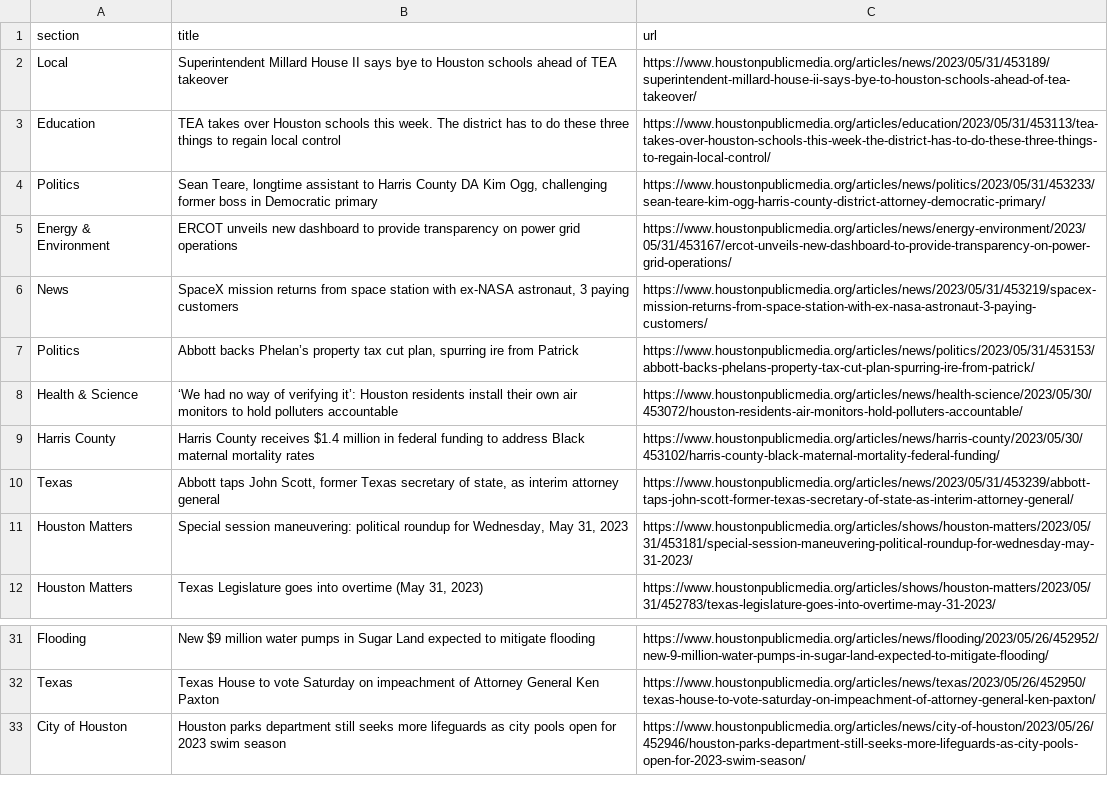
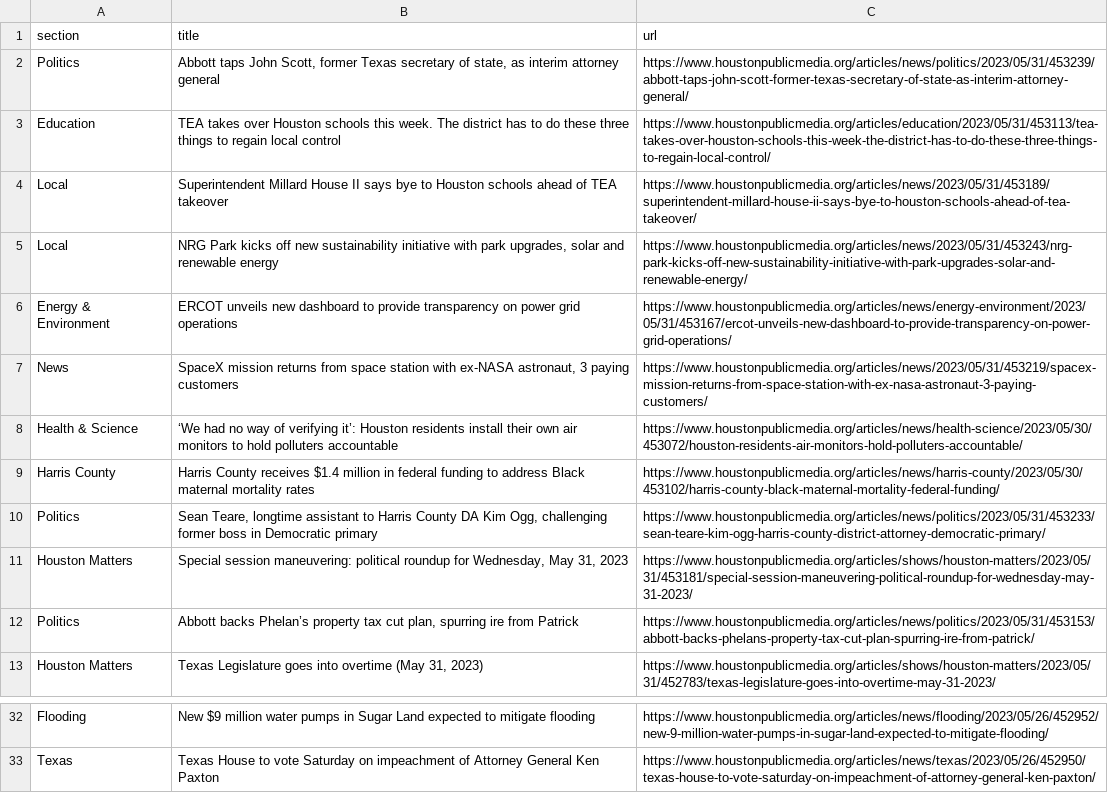
Before and after one commit to AngelineJCQ/aoto-scraper, a CSV file: npr.csv, drawn as a sheet; only a part is shown, gaps mark what is left out.

```diff
--- a/npr.csv
+++ b/npr.csv
@@ -1,12 +1,13 @@
 section,title,url
+Politics,"Abbott taps John Scott, former Texas secretary of state, as interim attorney general",https://www.houstonpublicmedia.org/articles/news/politics/2023/05/31/453239/abbott-taps-john-scott-former-texas-secretary-of-state-as-interim-attorney-general/
+Education,TEA takes over Houston schools this week. The district has to do these three things to regain local control,https://www.houstonpublicmedia.org/articles/education/2023/05/31/453113/tea-takes-over-houston-schools-this-week-the-district-has-to-do-these-three-things-to-regain-local-control/
 Local,Superintendent Millard House II says bye to Houston schools ahead of TEA takeover,https://www.houstonpublicmedia.org/articles/news/2023/05/31/453189/superintendent-millard-house-ii-says-bye-to-houston-schools-ahead-of-tea-takeover/
-Education,TEA takes over Houston schools this week. The district has to do these three things to regain local control,https://www.houstonpublicmedia.org/articles/education/2023/05/31/453113/tea-takes-over-houston-schools-this-week-the-district-has-to-do-these-three-things-to-regain-local-control/
-Politics,"Sean Teare, longtime assistant to Harris County DA Kim Ogg, challenging former boss in Democratic primary",https://www.houstonpublicmedia.org/articles/news/politics/2023/05/31/453233/sean-teare-kim-ogg-harris-county-district-attorney-democratic-primary/
+Local,"NRG Park kicks off new sustainability initiative with park upgrades, solar and renewable energy",https://www.houstonpublicmedia.org/articles/news/2023/05/31/453243/nrg-park-kicks-off-new-sustainability-initiative-with-park-upgrades-solar-and-renewable-energy/
 Energy & Environment,ERCOT unveils new dashboard to provide transparency on power grid operations,https://www.houstonpublicmedia.org/articles/news/energy-environment/2023/05/31/453167/ercot-unveils-new-dashboard-to-provide-transparency-on-power-grid-operations/
 News,"SpaceX mission returns from space station with ex-NASA astronaut, 3 paying customers",https://www.houstonpublicmedia.org/articles/news/2023/05/31/453219/spacex-mission-returns-from-space-station-with-ex-nasa-astronaut-3-paying-customers/
-Politics,"Abbott backs Phelan’s property tax cut plan, spurring ire from Patrick",https://www.houstonpublicmedia.org/articles/news/politics/2023/05/31/453153/abbott-backs-phelans-property-tax-cut-plan-spurring-ire-from-patrick/
 Health & Science,‘We had no way of verifying it’: Houston residents install their own air monitors to hold polluters accountable,https://www.houstonpublicmedia.org/articles/news/health-science/2023/05/30/453072/houston-residents-air-monitors-hold-polluters-accountable/
 Harris County,Harris County receives $1.4 million in federal funding to address Black maternal mortality rates,https://www.houstonpublicmedia.org/articles/news/harris-county/2023/05/30/453102/harris-county-black-maternal-mortality-federal-funding/
-Texas,"Abbott taps John Scott, former Texas secretary of state, as interim attorney general",https://www.houstonpublicmedia.org/articles/news/2023/05/31/453239/abbott-taps-john-scott-former-texas-secretary-of-state-as-interim-attorney-general/
+Politics,"Sean Teare, longtime assistant to Harris County DA Kim Ogg, challenging former boss in Democratic primary",https://www.houstonpublicmedia.org/articles/news/politics/2023/05/31/453233/sean-teare-kim-ogg-harris-county-district-attorney-democratic-primary/
 Houston Matters,"Special session maneuvering: political roundup for Wednesday, May 31, 2023",https://www.houstonpublicmedia.org/articles/shows/houston-matters/2023/05/31/453181/special-session-maneuvering-political-roundup-for-wednesday-may-31-2023/
+Politics,"Abbott backs Phelan’s property tax cut plan, spurring ire from Patrick",https://www.houstonpublicmedia.org/articles/news/politics/2023/05/31/453153/abbott-backs-phelans-property-tax-cut-plan-spurring-ire-from-patrick/
 Houston Matters,"Texas Legislature goes into overtime (May 31, 2023)",https://www.houstonpublicmedia.org/articles/shows/houston-matters/2023/05/31/452783/texas-legislature-goes-into-overtime-may-31-2023/
@@ -32,2 +33 @@ Flooding,New $9 million water pumps in Sugar Land expected to mitigate flooding,
 Texas,Texas House to vote Saturday on impeachment of Attorney General Ken Paxton,https://www.houstonpublicmedia.org/articles/news/texas/2023/05/26/452950/texas-house-to-vote-saturday-on-impeachment-of-attorney-general-ken-paxton/
-City of Houston,Houston parks department still seeks more lifeguards as city pools open for 2023 swim season,https://www.houstonpublicmedia.org/articles/news/city-of-houston/2023/05/26/452946/houston-parks-department-still-seeks-more-lifeguards-as-city-pools-open-for-2023-swim-season/
```
